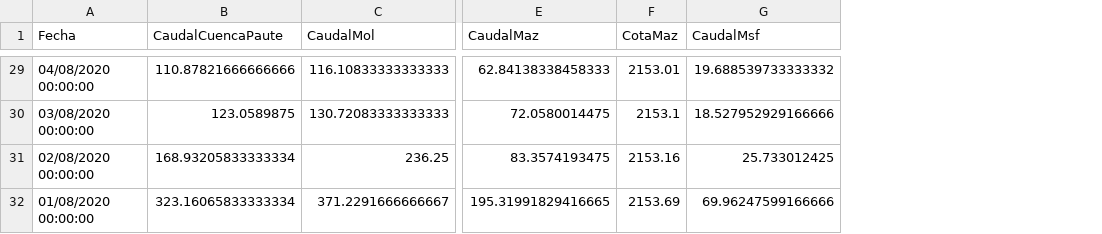
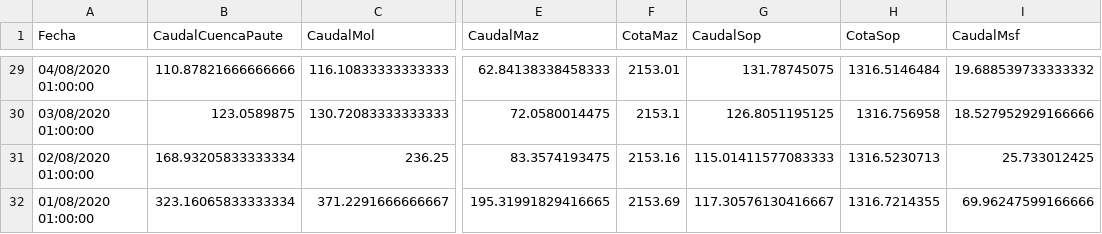
Before and after one commit to jp1309/celec, a CSV file: Hidro_mensual/Hidrología_CSR_agosto-2020.csv, drawn as a sheet; only a part is shown, gaps mark what is left out; the diff covers the shown part only; the diff names each change by its address in the sheet, - before the commit and + after, or states it on an @@ line.

```diff
--- a/Hidro_mensual/Hidrología_CSR_agosto-2020.csv
+++ b/Hidro_mensual/Hidrología_CSR_agosto-2020.csv
+column G (CaudalSop), rows 29-32: 131.78745075 | 126.8051195125 | 115.01411577083333 | 117.30576130416667
+column H (CotaSop), rows 29-32: 1316.5146484 | 1316.756958 | 1316.5230713 | 1316.7214355
-A29 (Fecha): 04/08/2020 00:00:00
+A29 (Fecha): 04/08/2020 01:00:00
-A30 (Fecha): 03/08/2020 00:00:00
+A30 (Fecha): 03/08/2020 01:00:00
-A31 (Fecha): 02/08/2020 00:00:00
+A31 (Fecha): 02/08/2020 01:00:00
-A32 (Fecha): 01/08/2020 00:00:00
+A32 (Fecha): 01/08/2020 01:00:00
```
Also changed, not shown: 1 added row, 1 removed row and 26 edited cells elsewhere in this file.
